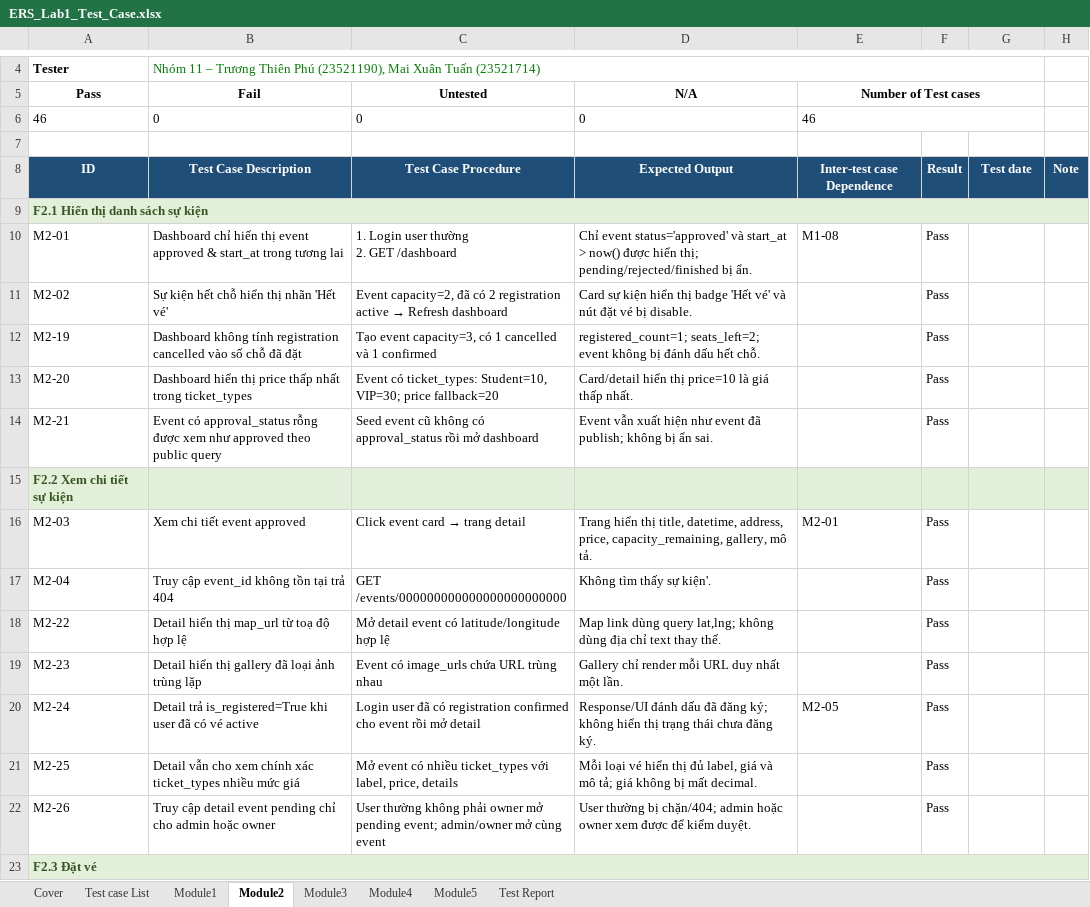
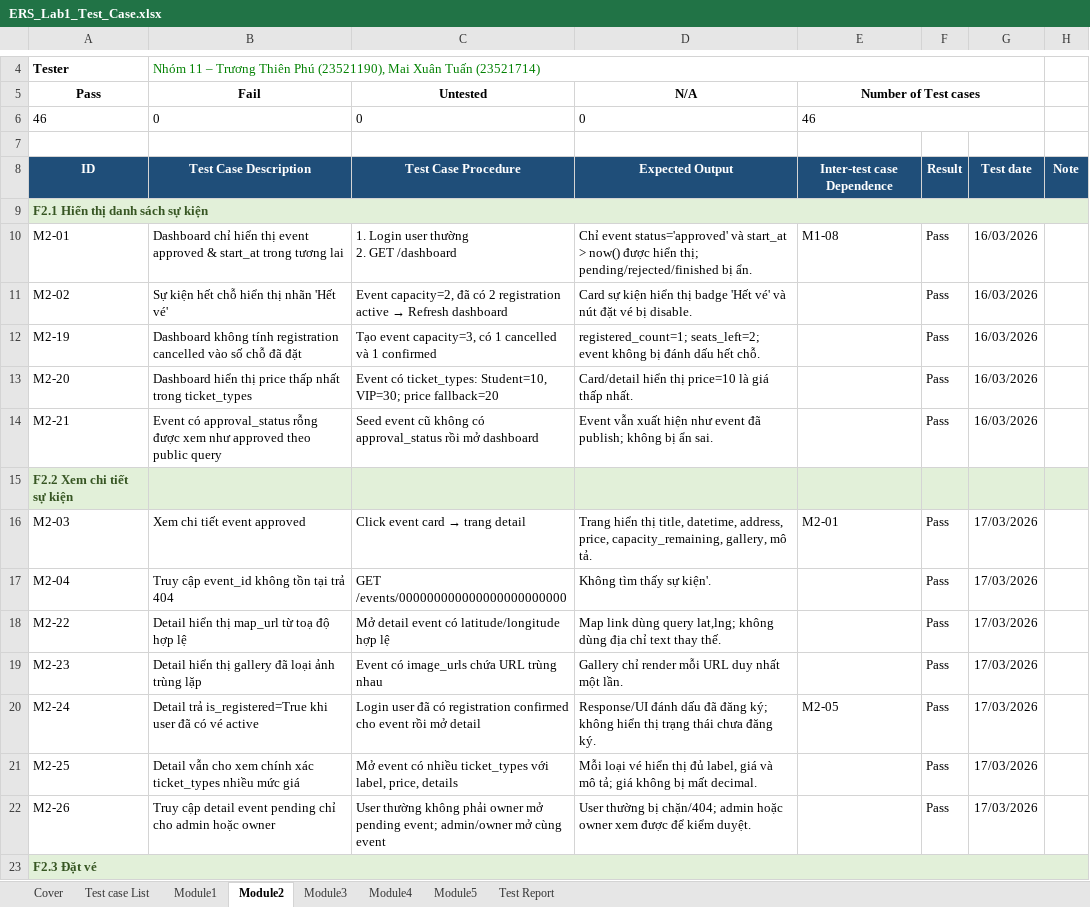
Before and after one commit to MilkyChococo/Event-Registration-System, an Excel workbook: docs/lab_report/ERS_Lab1_Test_Case.xlsx, sheet Module2, drawn as a sheet; only a part is shown, gaps mark what is left out; values as stored, in another font and other column widths than the file's, no borders; the diff covers the shown part only; the diff names each change by its address in the sheet, - before the commit and + after, or states it on an @@ line.

```diff
--- a/docs/lab_report/ERS_Lab1_Test_Case.xlsx (sheet Module2)
+++ b/docs/lab_report/ERS_Lab1_Test_Case.xlsx (sheet Module2)
-G10:G14: (empty)
+G10:G14: 16/03/2026
-G16:G22: (empty)
+G16:G22: 17/03/2026
-B23:H23 fill: none
+B23:H23 fill: #E2F0D9
```
Also changed, not shown: 34 edited cells elsewhere in this sheet, sheet Cover, sheet Module1, sheet Module4, sheet Module3, sheet Module5, 1 other file.
